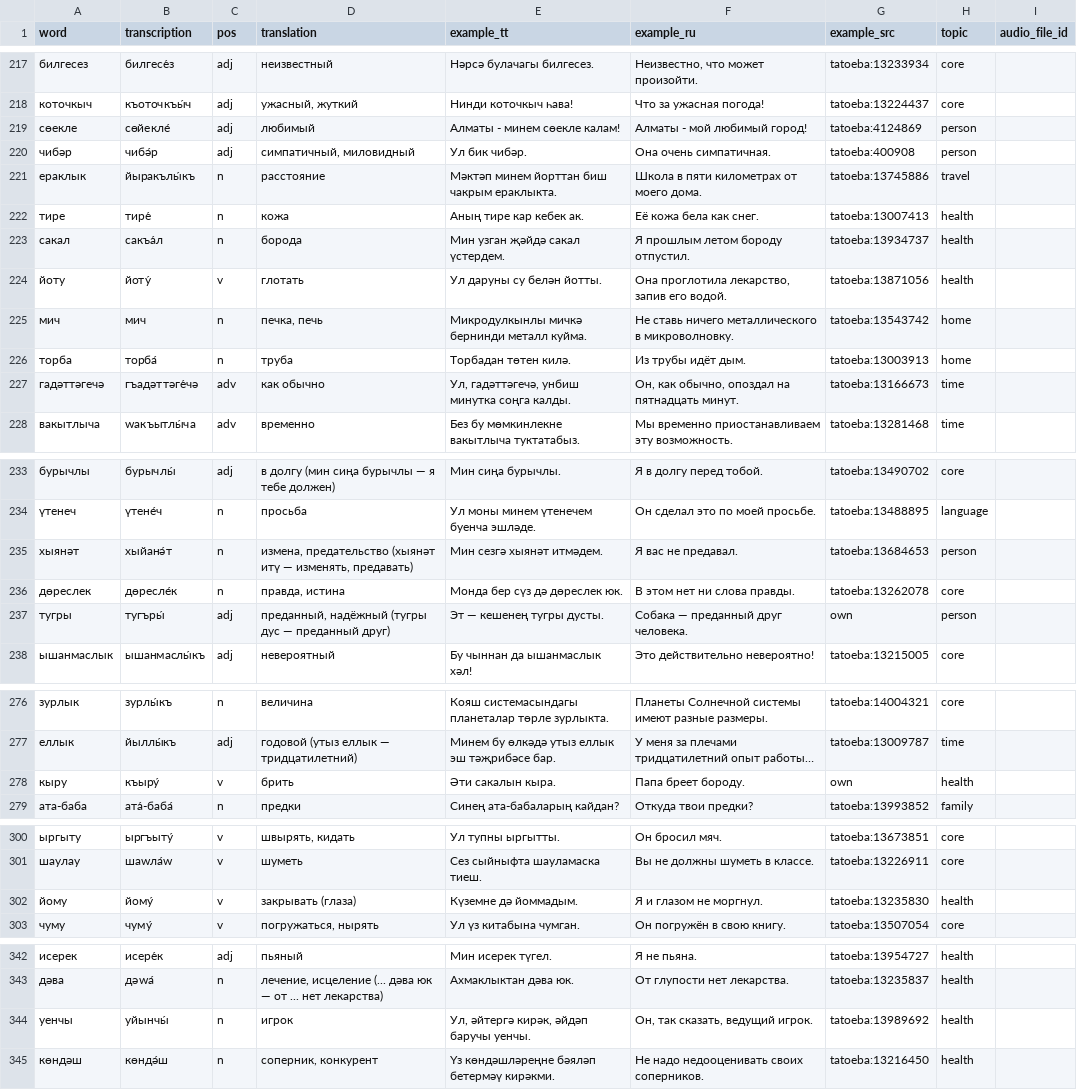
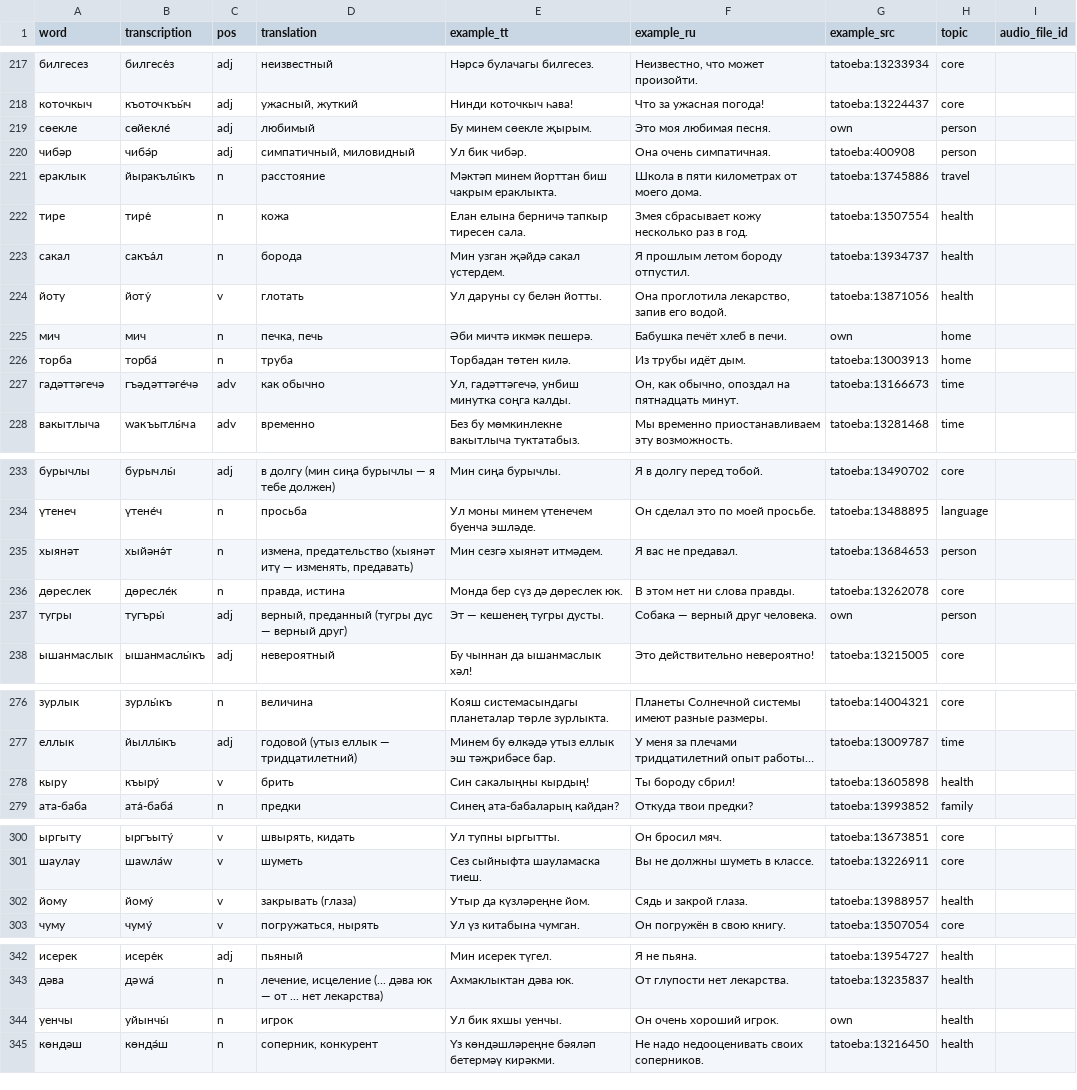
Before and after one commit to Iskander-ibragimov/kabatla-bot, a CSV file: data/catalog/b1.csv, drawn as a sheet; only a part is shown, gaps mark what is left out; long unchanged cells end in …; the diff covers the shown part only; the diff names each change by its address in the sheet, - before the commit and + after, or states it on an @@ line.

```diff
--- a/data/catalog/b1.csv
+++ b/data/catalog/b1.csv
-E219 (example_tt): Алматы - минем сөекле калам!
+E219 (example_tt): Бу минем сөекле җырым.
-F219 (example_ru): Алматы - мой любимый город!
+F219 (example_ru): Это моя любимая песня.
-G219 (example_src): tatoeba:4124869
+G219 (example_src): own
-E222 (example_tt): Аның тире кар кебек ак.
+E222 (example_tt): Елан елына берничә тапкыр тиресен сала.
-F222 (example_ru): Её кожа бела как снег.
+F222 (example_ru): Змея сбрасывает кожу несколько раз в год.
-G222 (example_src): tatoeba:13007413
+G222 (example_src): tatoeba:13507554
-E225 (example_tt): Микродулкынлы мичкә бернинди металл куйма.
+E225 (example_tt): Әби мичтә икмәк пешерә.
-F225 (example_ru): Не ставь ничего металлического в микроволновку.
+F225 (example_ru): Бабушка печёт хлеб в печи.
-G225 (example_src): tatoeba:13543742
+G225 (example_src): own
-B227 (transcription): гъадәттәге́чә
+B227 (transcription): гъәдәттәге́чә
-B235 (transcription): хыйанә́т
+B235 (transcription): хыйәнә́т
-D237 (translation): преданный, надёжный (тугры дус — преданный друг)
+D237 (translation): верный, преданный (тугры дус — верный друг)
-F237 (example_ru): Собака — преданный друг человека.
+F237 (example_ru): Собака — верный друг человека.
-E278 (example_tt): Әти сакалын кыра.
+E278 (example_tt): Син сакалыңны кырдың!
-F278 (example_ru): Папа бреет бороду.
+F278 (example_ru): Ты бороду сбрил!
-G278 (example_src): own
+G278 (example_src): tatoeba:13605898
-E302 (example_tt): Күземне дә йоммадым.
+E302 (example_tt): Утыр да күзләреңне йом.
-F302 (example_ru): Я и глазом не моргнул.
+F302 (example_ru): Сядь и закрой глаза.
-G302 (example_src): tatoeba:13235830
+G302 (example_src): tatoeba:13988957
-E344 (example_tt): Ул, әйтергә кирәк, әйдәп баручы уенчы.
+E344 (example_tt): Ул бик яхшы уенчы.
-F344 (example_ru): Он, так сказать, ведущий игрок.
+F344 (example_ru): Он очень хороший игрок.
-G344 (example_src): tatoeba:13989692
+G344 (example_src): own
```
Also changed, not shown: 9 edited cells elsewhere in this file, 3 other files.
